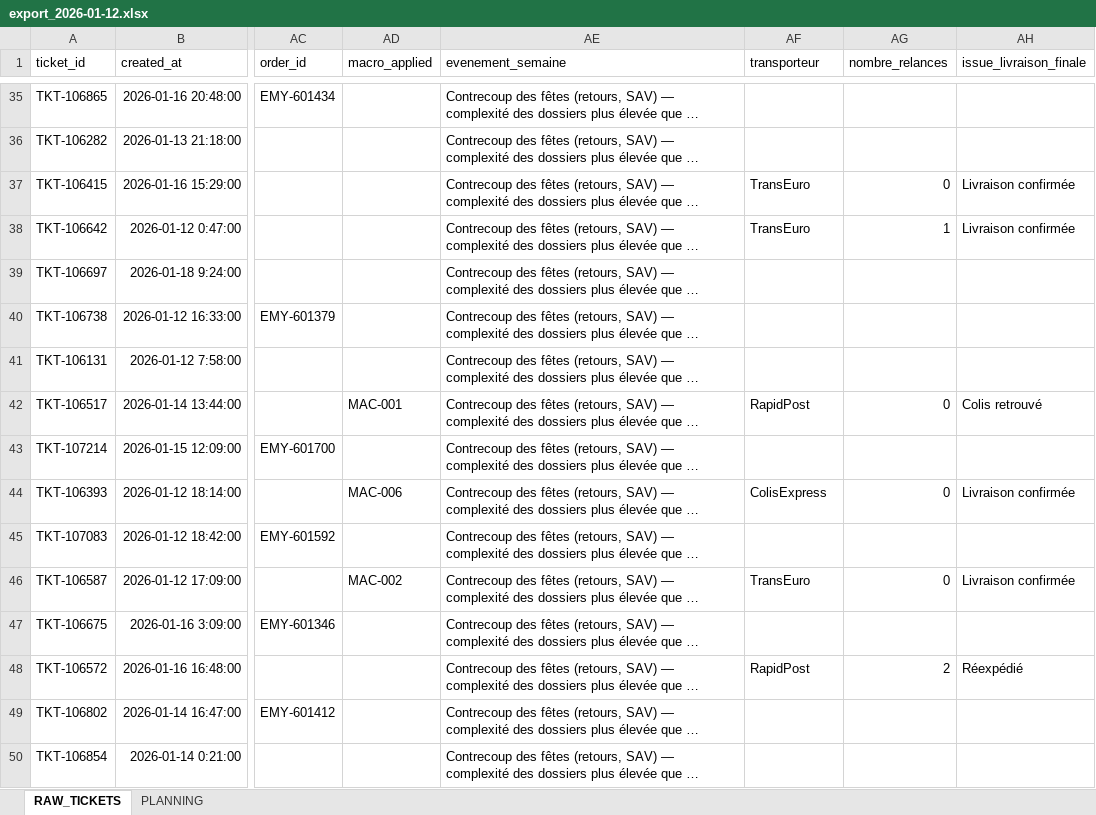
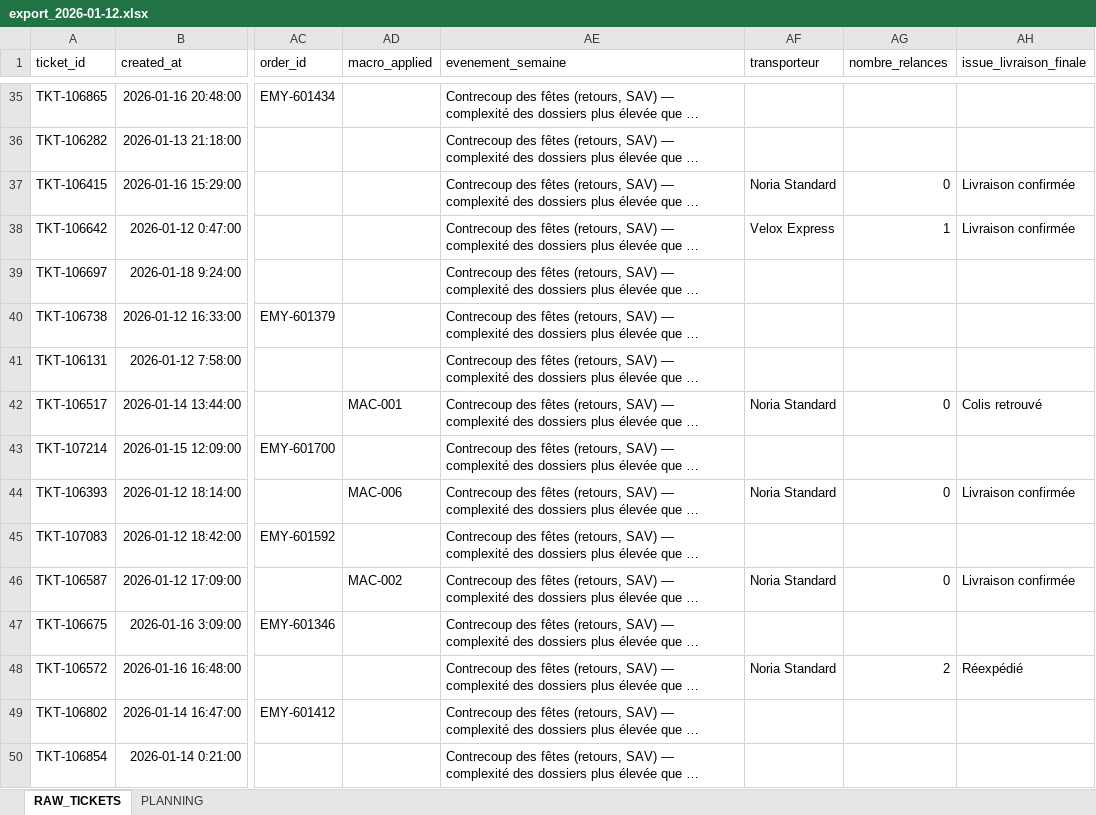
Before and after one commit to kristellez/emyria-dashboard, an Excel workbook: exports_hebdomadaires/export_2026-01-12.xlsx, sheet RAW_TICKETS, drawn as a sheet; only a part is shown, gaps mark what is left out; long unchanged cells end in …; values as stored, in another font and other column widths than the file's, no borders; the diff covers the shown part only; the diff names each change by its address in the sheet, - before the commit and + after, or states it on an @@ line.

Commit message:
Ajoute l'analyse Livraison par transporteur
Introduit Noria Standard et Velox Express dans les données Livraison et ajoute le filtrage par transporteur, sans modifier la lecture globale "Tous". Préserve l'analyse A/B et enrichit le storytelling logistique sur les périodes commerciales clés.

```diff
--- a/exports_hebdomadaires/export_2026-01-12.xlsx (sheet RAW_TICKETS)
+++ b/exports_hebdomadaires/export_2026-01-12.xlsx (sheet RAW_TICKETS)
-AF37 (transporteur): TransEuro
+AF37 (transporteur): Noria Standard
-AF38 (transporteur): TransEuro
+AF38 (transporteur): Velox Express
-AF42 (transporteur): RapidPost
+AF42 (transporteur): Noria Standard
-AF44 (transporteur): ColisExpress
+AF44 (transporteur): Noria Standard
-AF46 (transporteur): TransEuro
+AF46 (transporteur): Noria Standard
-AF48 (transporteur): RapidPost
+AF48 (transporteur): Noria Standard
```
Also changed, not shown: 273 edited cells elsewhere in this sheet, exports_hebdomadaires/export_2025-09-01.xlsx, exports_hebdomadaires/export_2025-10-06.xlsx, 14 other files.
